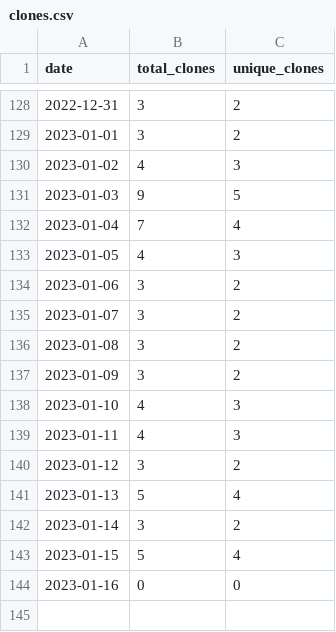
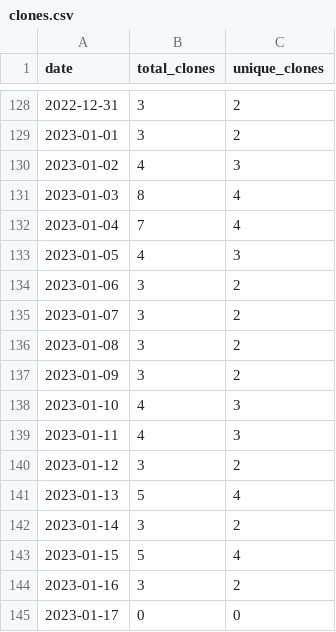
Before and after one commit to MatthewBentz/COMP4320, a CSV file: .traffic/clones.csv, drawn as a sheet; only a part is shown, gaps mark what is left out.

Commit message:
Updating repository traffic graph

```diff
--- a/.traffic/clones.csv
+++ b/.traffic/clones.csv
@@ -130,3 +130,3 @@ date,total_clones,unique_clones
 2023-01-02,4,3
-2023-01-03,9,5
+2023-01-03,8,4
 2023-01-04,7,4
@@ -143,2 +143,3 @@ date,total_clones,unique_clones
 2023-01-15,5,4
-2023-01-16,0,0
+2023-01-16,3,2
+2023-01-17,0,0
```
Also changed, not shown: .traffic/views.csv, 3 other files.
